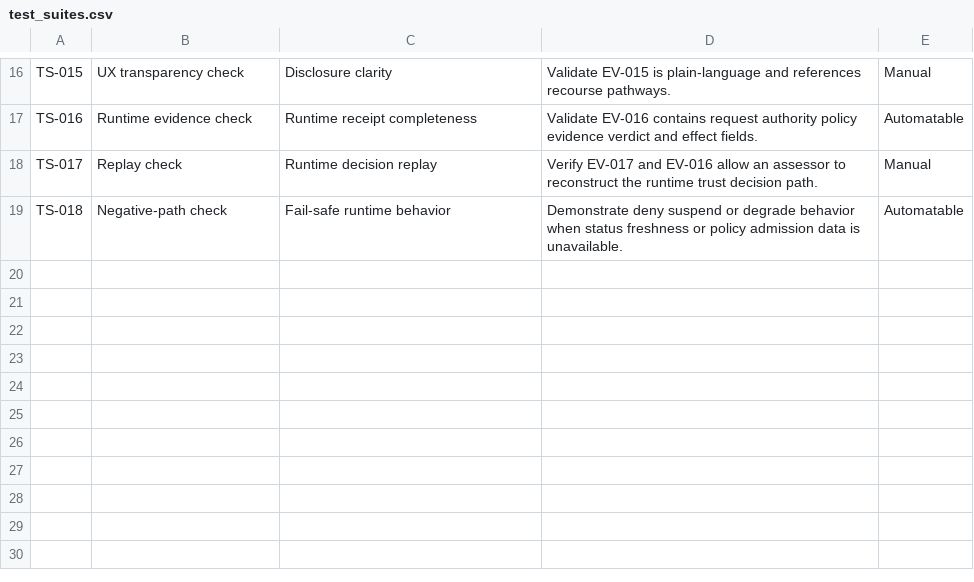
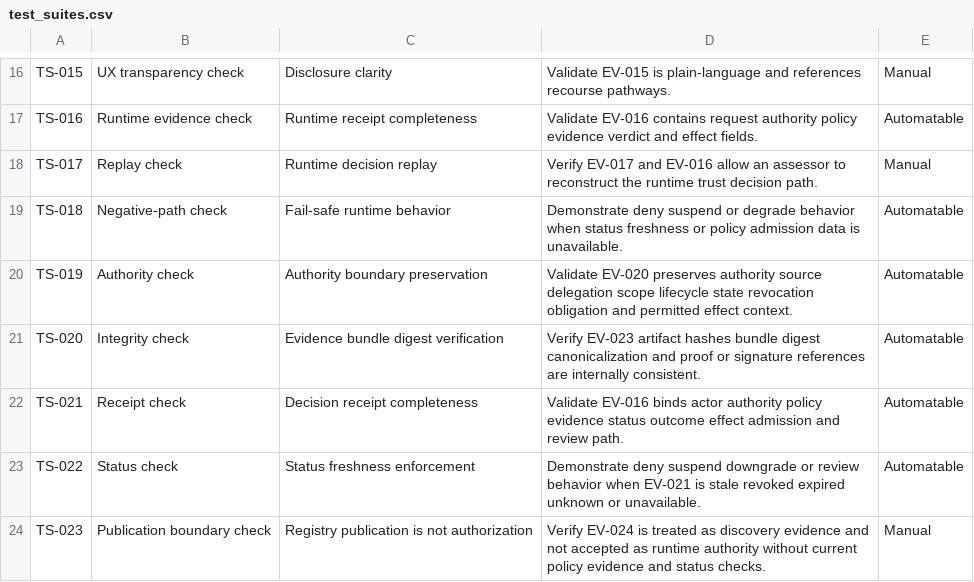
Before and after one commit to sankarshanmukhopadhyay/dtg-conformance-assurance, a CSV file: controls/test_suites.csv, drawn as a sheet; only a part is shown, gaps mark what is left out.

```diff
--- a/controls/test_suites.csv
+++ b/controls/test_suites.csv
@@ -19 +19,6 @@ TS-017,Replay check,Runtime decision replay,Verify EV-017 and EV-016 allow an as
 TS-018,Negative-path check,Fail-safe runtime behavior,Demonstrate deny suspend or degrade behavior when status freshness or policy admission data is unavailable.,Automatable
+TS-019,Authority check,Authority boundary preservation,Validate EV-020 preserves authority source delegation scope lifecycle state revocation obligation and permitted effect context.,Automatable
+TS-020,Integrity check,Evidence bundle digest verification,Verify EV-023 artifact hashes bundle digest canonicalization and proof or signature references are internally consistent.,Automatable
+TS-021,Receipt check,Decision receipt completeness,Validate EV-016 binds actor authority policy evidence status outcome effect admission and review path.,Automatable
+TS-022,Status check,Status freshness enforcement,Demonstrate deny suspend downgrade or review behavior when EV-021 is stale revoked expired unknown or unavailable.,Automatable
+TS-023,Publication boundary check,Registry publication is not authorization,Verify EV-024 is treated as discovery evidence and not accepted as runtime authority without current policy evidence and status checks.,Manual
```
Also changed, not shown: controls/control_objectives.csv, controls/evidence_catalog.csv, 28 other files.
